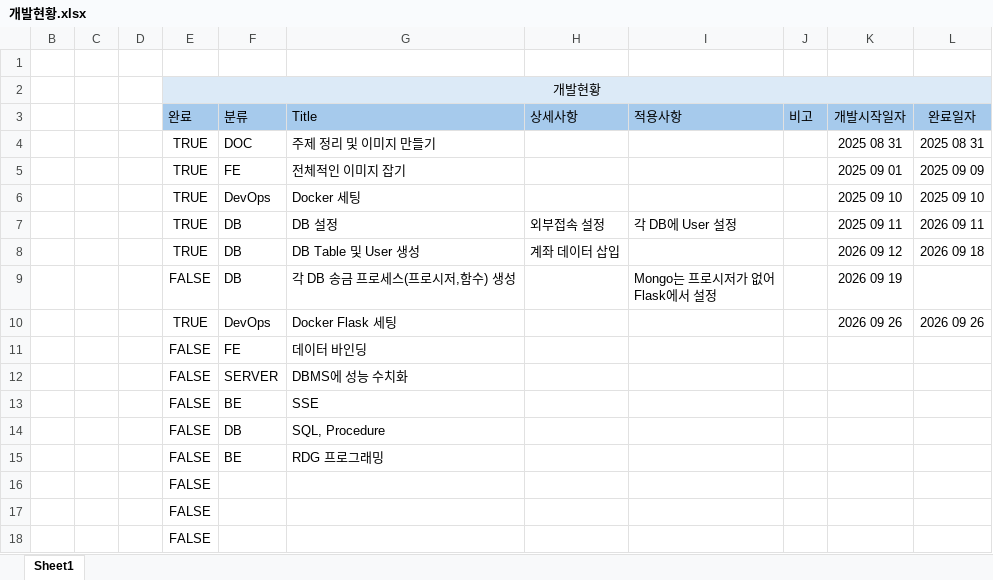
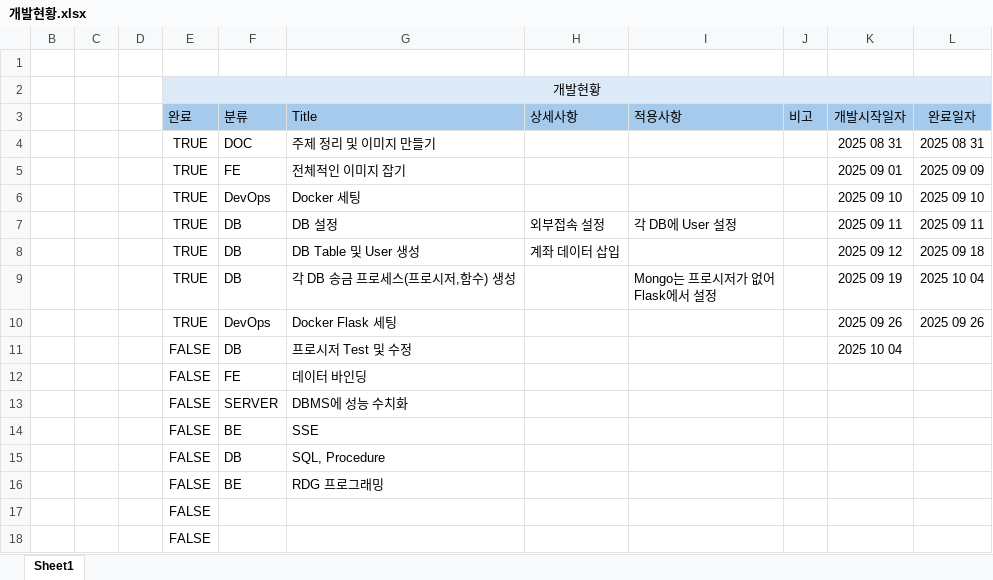
Before and after one commit to minu0897/MDBS, an Excel workbook: DOC/1. 개발 문서/개발현황.xlsx, sheet Sheet1, drawn as a sheet; only a part is shown; values as stored, in another font and other column widths than the file's, no borders; conditional formats not drawn; removed rows and columns are numbered as before the commit, all else as after; the diff names each change by its address in the sheet, - before the commit and + after, or states it on an @@ line.

```diff
--- a/DOC/1. 개발 문서/개발현황.xlsx (sheet Sheet1)
+++ b/DOC/1. 개발 문서/개발현황.xlsx (sheet Sheet1)
-L7 (완료일자): 2026 09 11
+L7 (완료일자): 2025 09 11
-K8 (개발시작일자): 2026 09 12
+K8 (개발시작일자): 2025 09 12
-L8 (완료일자): 2026 09 18
+L8 (완료일자): 2025 09 18
-E9 (완료): FALSE
+E9 (완료): TRUE
-K9 (개발시작일자): 2026 09 19
+K9 (개발시작일자): 2025 09 19
-L9 (완료일자): (empty)
+L9 (완료일자): 2025 10 04
-K10 (개발시작일자): 2026 09 26
+K10 (개발시작일자): 2025 09 26
-L10 (완료일자): 2026 09 26
+L10 (완료일자): 2025 09 26
+row 11:  |  |  | FALSE | DB | 프로시저 Test 및 수정 |  |  |  | 2025 10 04
-row 16:  |  |  | FALSE
```
Also changed, not shown: 7 other files.
